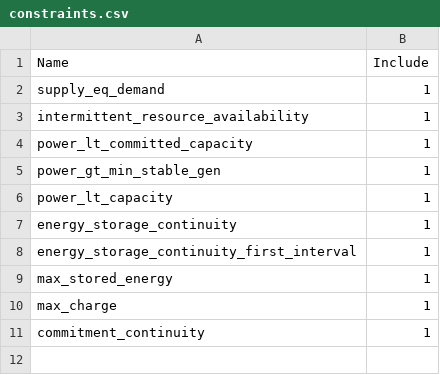
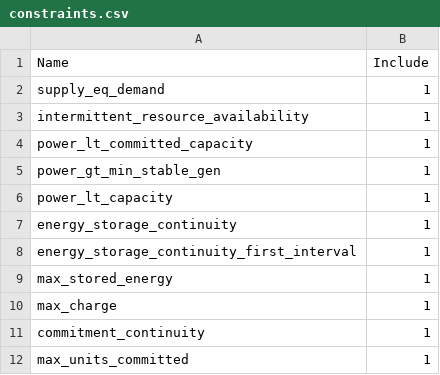
Before and after one commit to dan-marshman/denki-uc, a CSV file: examples/test1/constraints.csv, drawn as a sheet; the diff names each change by its address in the sheet, - before the commit and + after, or states it on an @@ line.

```diff
--- a/examples/test1/constraints.csv
+++ b/examples/test1/constraints.csv
+row 12: max_units_committed | 1
```
Also changed, not shown: 9 other files.
